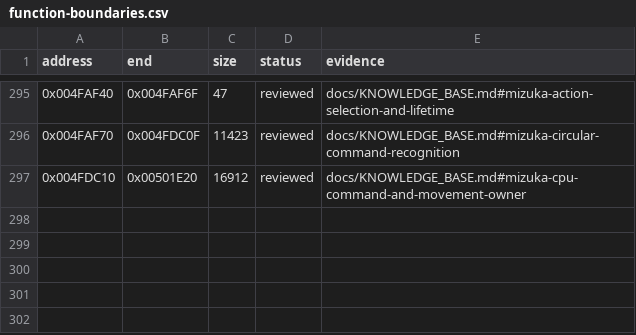
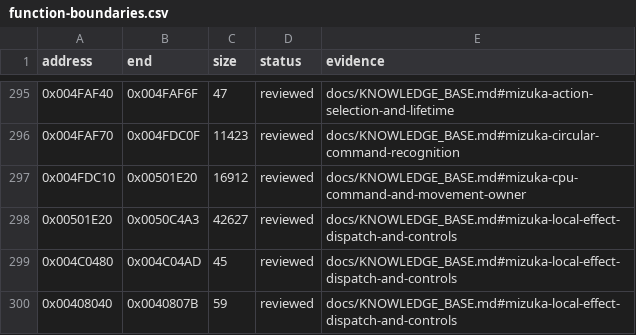
Before and after one commit to N0zoM1z0/Eternal-Fighter-Zero, a CSV file: config/function-boundaries.csv, drawn as a sheet; only a part is shown, gaps mark what is left out.

```diff
--- a/config/function-boundaries.csv
+++ b/config/function-boundaries.csv
@@ -297 +297,4 @@ address,end,size,status,evidence
 0x004FDC10,0x00501E20,16912,reviewed,docs/KNOWLEDGE_BASE.md#mizuka-cpu-command-and-movement-owner
+0x00501E20,0x0050C4A3,42627,reviewed,docs/KNOWLEDGE_BASE.md#mizuka-local-effect-dispatch-and-controls
+0x004C0480,0x004C04AD,45,reviewed,docs/KNOWLEDGE_BASE.md#mizuka-local-effect-dispatch-and-controls
+0x00408040,0x0040807B,59,reviewed,docs/KNOWLEDGE_BASE.md#mizuka-local-effect-dispatch-and-controls
```
Also changed, not shown: config/function-origins.csv, config/implemented.csv, 57 other files.
